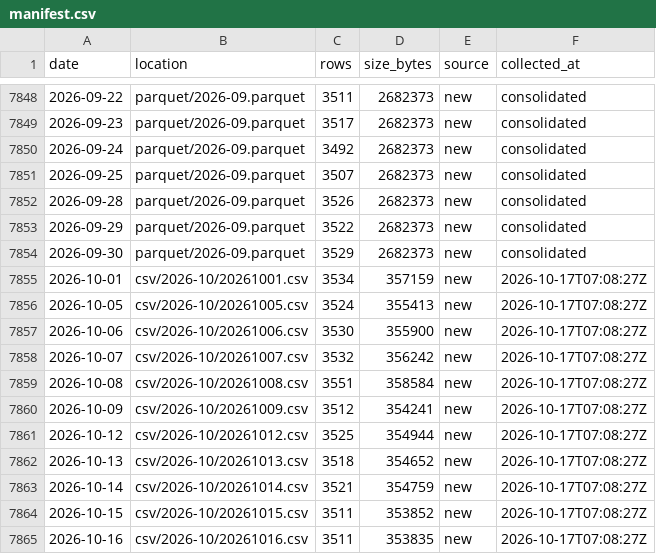
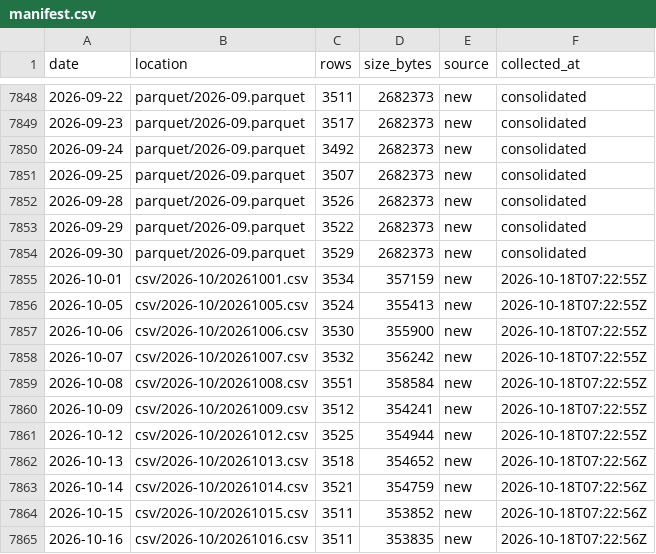
Before and after one commit to floyds1995/Auto-Index-Constituents-Tracker, a CSV file: NSE/RawDataOHLCV/manifest.csv, drawn as a sheet; only a part is shown, gaps mark what is left out.

```diff
--- a/NSE/RawDataOHLCV/manifest.csv
+++ b/NSE/RawDataOHLCV/manifest.csv
@@ -7854,12 +7854,12 @@ date,location,rows,size_bytes,source,collected_at
 2026-09-30,parquet/2026-09.parquet,3529,2682373,new,consolidated
-2026-10-01,csv/2026-10/20261001.csv,3534,357159,new,2026-10-17T07:08:27Z
-2026-10-05,csv/2026-10/20261005.csv,3524,355413,new,2026-10-17T07:08:27Z
-2026-10-06,csv/2026-10/20261006.csv,3530,355900,new,2026-10-17T07:08:27Z
-2026-10-07,csv/2026-10/20261007.csv,3532,356242,new,2026-10-17T07:08:27Z
-2026-10-08,csv/2026-10/20261008.csv,3551,358584,new,2026-10-17T07:08:27Z
-2026-10-09,csv/2026-10/20261009.csv,3512,354241,new,2026-10-17T07:08:27Z
-2026-10-12,csv/2026-10/20261012.csv,3525,354944,new,2026-10-17T07:08:27Z
-2026-10-13,csv/2026-10/20261013.csv,3518,354652,new,2026-10-17T07:08:27Z
-2026-10-14,csv/2026-10/20261014.csv,3521,354759,new,2026-10-17T07:08:27Z
-2026-10-15,csv/2026-10/20261015.csv,3511,353852,new,2026-10-17T07:08:27Z
-2026-10-16,csv/2026-10/20261016.csv,3511,353835,new,2026-10-17T07:08:27Z
+2026-10-01,csv/2026-10/20261001.csv,3534,357159,new,2026-10-18T07:22:55Z
+2026-10-05,csv/2026-10/20261005.csv,3524,355413,new,2026-10-18T07:22:55Z
+2026-10-06,csv/2026-10/20261006.csv,3530,355900,new,2026-10-18T07:22:55Z
+2026-10-07,csv/2026-10/20261007.csv,3532,356242,new,2026-10-18T07:22:55Z
+2026-10-08,csv/2026-10/20261008.csv,3551,358584,new,2026-10-18T07:22:55Z
+2026-10-09,csv/2026-10/20261009.csv,3512,354241,new,2026-10-18T07:22:55Z
+2026-10-12,csv/2026-10/20261012.csv,3525,354944,new,2026-10-18T07:22:55Z
+2026-10-13,csv/2026-10/20261013.csv,3518,354652,new,2026-10-18T07:22:56Z
+2026-10-14,csv/2026-10/20261014.csv,3521,354759,new,2026-10-18T07:22:56Z
+2026-10-15,csv/2026-10/20261015.csv,3511,353852,new,2026-10-18T07:22:56Z
+2026-10-16,csv/2026-10/20261016.csv,3511,353835,new,2026-10-18T07:22:56Z
```
Also changed, not shown: 1 other file.
